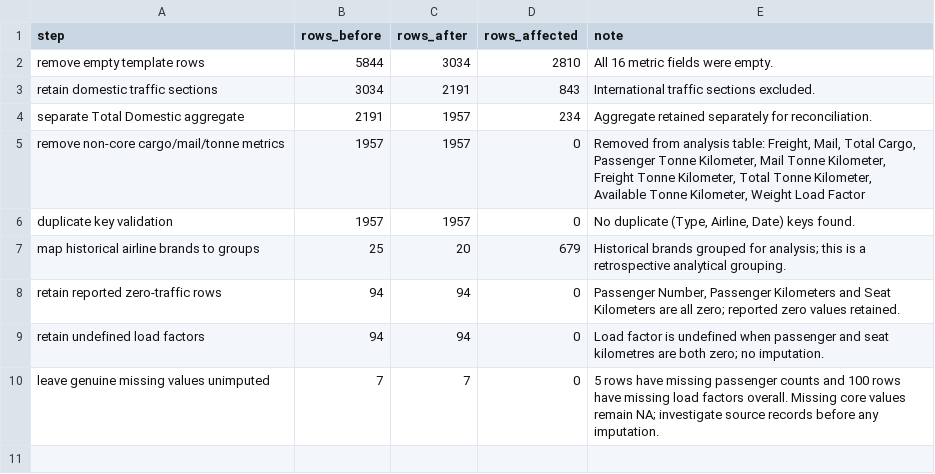
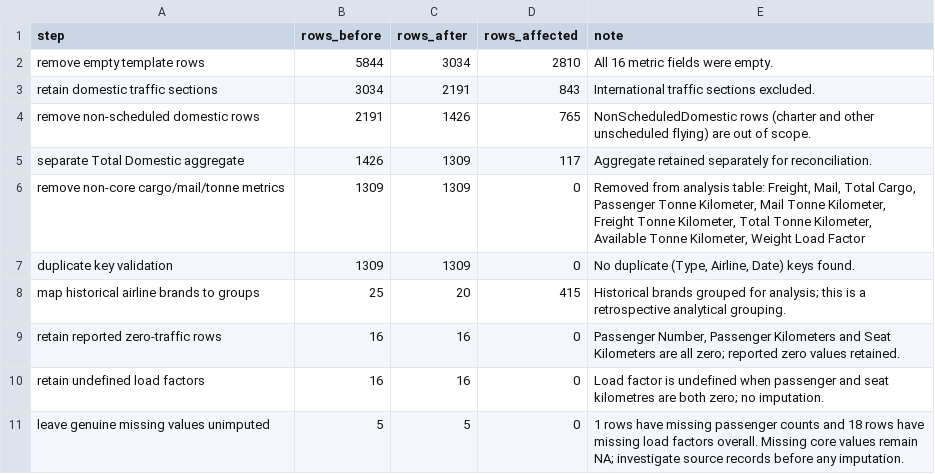
Before and after one commit to iitm-da25b035/DA2402-Project, a CSV file: data/clean/cleaning_log_2026-11-01.csv, drawn as a sheet.

```diff
--- a/data/clean/cleaning_log_2026-11-01.csv
+++ b/data/clean/cleaning_log_2026-11-01.csv
@@ -3,8 +3,9 @@ remove empty template rows,5844,3034,2810,All 16 metric fields were empty.
 retain domestic traffic sections,3034,2191,843,International traffic sections excluded.
-separate Total Domestic aggregate,2191,1957,234,Aggregate retained separately for reconciliation.
-remove non-core cargo/mail/tonne metrics,1957,1957,0,"Removed from analysis table: Freight, Mail, Total Cargo, Passenger Tonne Kilometer, Mail Tonne Kilometer, Freight Tonne Kilometer, Total Tonne Kilometer, Available Tonne Kilometer, Weight Load Factor"
-duplicate key validation,1957,1957,0,"No duplicate (Type, Airline, Date) keys found."
-map historical airline brands to groups,25,20,679,Historical brands grouped for analysis; this is a retrospective analytical grouping.
-retain reported zero-traffic rows,94,94,0,"Passenger Number, Passenger Kilometers and Seat Kilometers are all zero; reported zero values retained."
-retain undefined load factors,94,94,0,Load factor is undefined when passenger and seat kilometres are both zero; no imputation.
-leave genuine missing values unimputed,7,7,0,5 rows have missing passenger counts and 100 rows have missing load factors overall. Missing core values remain NA; investigate source records before any imputation.
+remove non-scheduled domestic rows,2191,1426,765,NonScheduledDomestic rows (charter and other unscheduled flying) are out of scope.
+separate Total Domestic aggregate,1426,1309,117,Aggregate retained separately for reconciliation.
+remove non-core cargo/mail/tonne metrics,1309,1309,0,"Removed from analysis table: Freight, Mail, Total Cargo, Passenger Tonne Kilometer, Mail Tonne Kilometer, Freight Tonne Kilometer, Total Tonne Kilometer, Available Tonne Kilometer, Weight Load Factor"
+duplicate key validation,1309,1309,0,"No duplicate (Type, Airline, Date) keys found."
+map historical airline brands to groups,25,20,415,Historical brands grouped for analysis; this is a retrospective analytical grouping.
+retain reported zero-traffic rows,16,16,0,"Passenger Number, Passenger Kilometers and Seat Kilometers are all zero; reported zero values retained."
+retain undefined load factors,16,16,0,Load factor is undefined when passenger and seat kilometres are both zero; no imputation.
+leave genuine missing values unimputed,5,5,0,1 rows have missing passenger counts and 18 rows have missing load factors overall. Missing core values remain NA; investigate source records before any imputation.
```
Also changed, not shown: data/clean/data_dictionary_2026-11-01.csv, data/clean/outlier_review_2026-11-01.csv, 10 other files.
